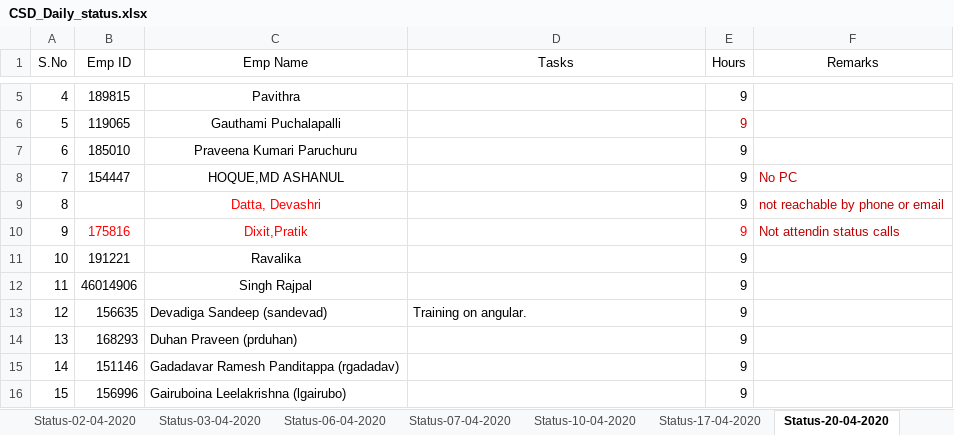
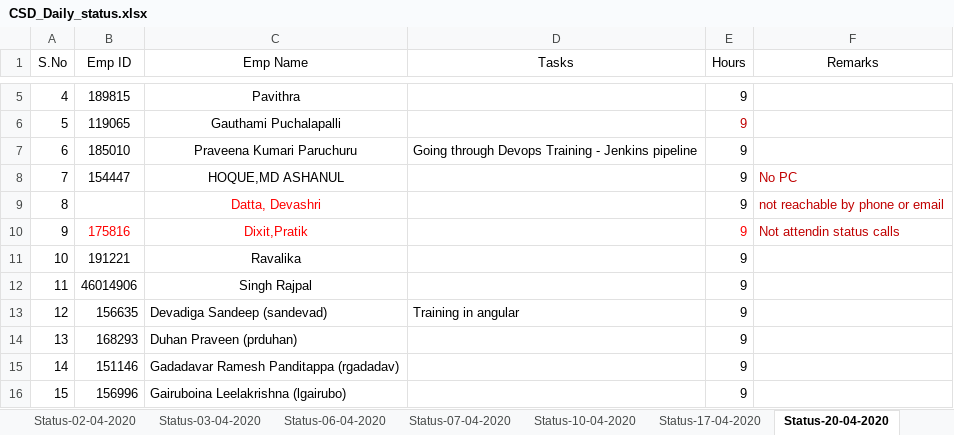
Before and after one commit to paruchurup/bench_status, an Excel workbook: CSD_Daily_status.xlsx, sheet Status-20-04-2020, drawn as a sheet; only a part is shown, gaps mark what is left out; values as stored, in another font and other column widths than the file's, no borders; the diff names each change by its address in the sheet, - before the commit and + after, or states it on an @@ line.

Commit message:
status updated

```diff
--- a/CSD_Daily_status.xlsx (sheet Status-20-04-2020)
+++ b/CSD_Daily_status.xlsx (sheet Status-20-04-2020)
-D7 (Tasks): (empty)
+D7 (Tasks): Going through Devops Training - Jenkins pipeline
-D13 (Tasks): Training on angular.
+D13 (Tasks): Training in angular
```
